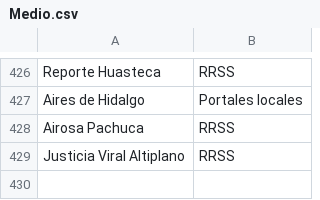
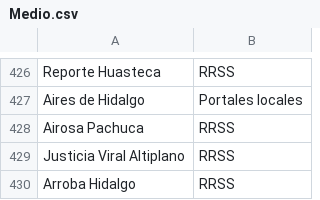
Before and after one commit to thelonious9/Enlaces, a CSV file: Medio.csv, drawn as a sheet; only a part is shown, gaps mark what is left out.

Commit message:
Arroba Hidalgo

```diff
--- a/Medio.csv
+++ b/Medio.csv
@@ -429 +429,2 @@ Airosa Pachuca,RRSS
 Justicia Viral Altiplano,RRSS
+Arroba Hidalgo,RRSS
```
